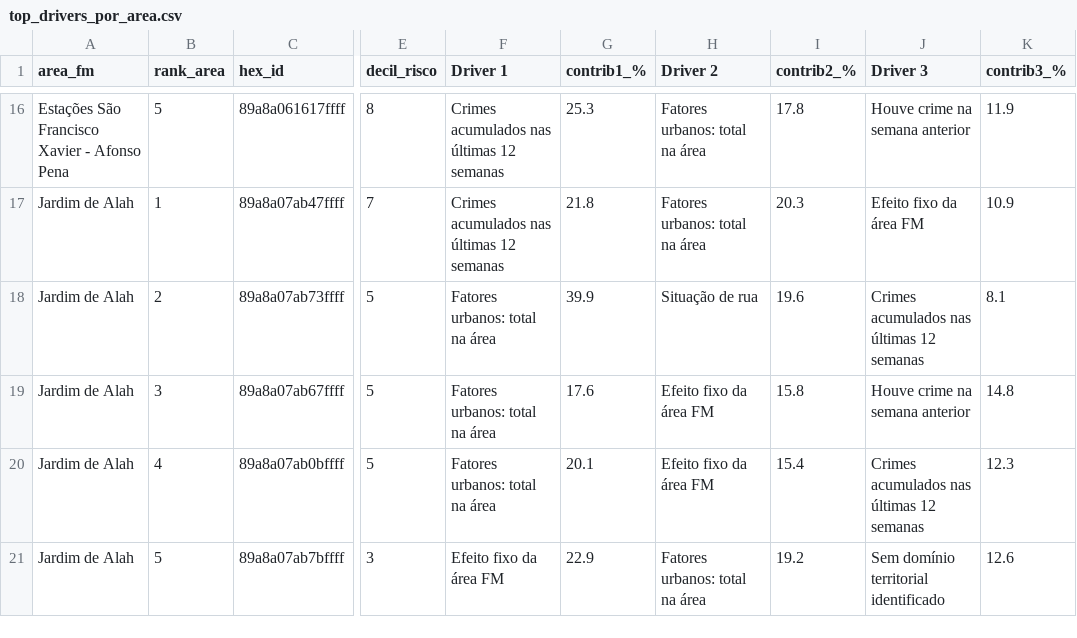
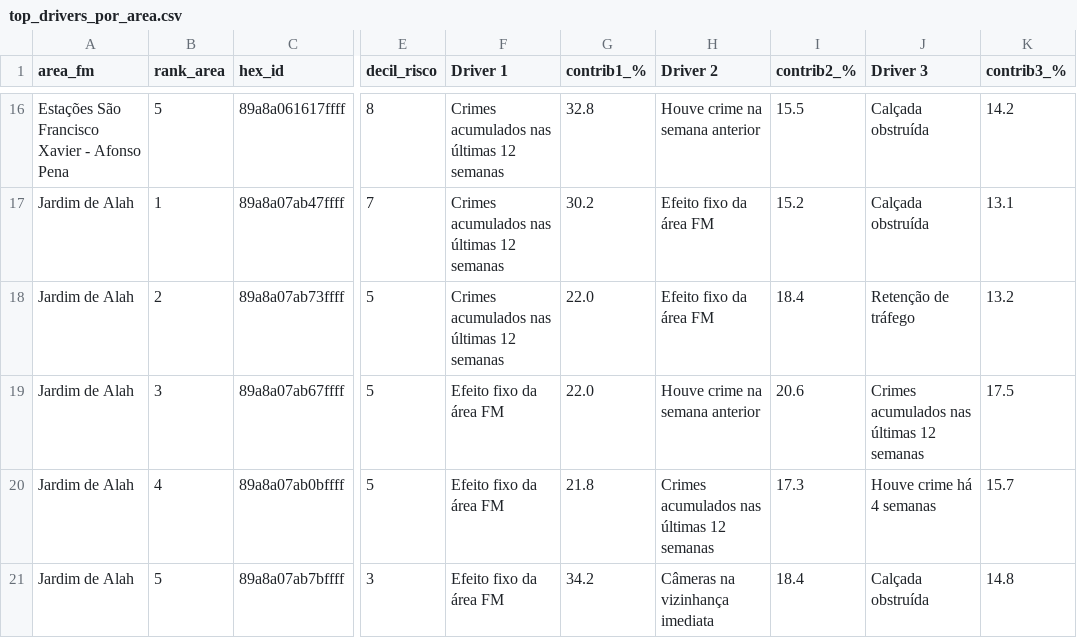
Before and after one commit to pedroribbe/CompStat-Rio, a CSV file: app/frontend/public/compstat/data/top_drivers_por_area.csv, drawn as a sheet; only a part is shown, gaps mark what is left out; the diff covers the shown part only; the diff names each change by its address in the sheet, - before the commit and + after, or states it on an @@ line.

```diff
--- a/app/frontend/public/compstat/data/top_drivers_por_area.csv
+++ b/app/frontend/public/compstat/data/top_drivers_por_area.csv
-G16 (contrib1_%): 25.3
+G16 (contrib1_%): 32.8
-H16 (Driver 2): Fatores urbanos: total na área
+H16 (Driver 2): Houve crime na semana anterior
-I16 (contrib2_%): 17.8
+I16 (contrib2_%): 15.5
-J16 (Driver 3): Houve crime na semana anterior
+J16 (Driver 3): Calçada obstruída
-K16 (contrib3_%): 11.9
+K16 (contrib3_%): 14.2
-G17 (contrib1_%): 21.8
+G17 (contrib1_%): 30.2
-H17 (Driver 2): Fatores urbanos: total na área
+H17 (Driver 2): Efeito fixo da área FM
-I17 (contrib2_%): 20.3
+I17 (contrib2_%): 15.2
-J17 (Driver 3): Efeito fixo da área FM
+J17 (Driver 3): Calçada obstruída
-K17 (contrib3_%): 10.9
+K17 (contrib3_%): 13.1
-F18 (Driver 1): Fatores urbanos: total na área
+F18 (Driver 1): Crimes acumulados nas últimas 12 semanas
-G18 (contrib1_%): 39.9
+G18 (contrib1_%): 22.0
-H18 (Driver 2): Situação de rua
+H18 (Driver 2): Efeito fixo da área FM
-I18 (contrib2_%): 19.6
+I18 (contrib2_%): 18.4
-J18 (Driver 3): Crimes acumulados nas últimas 12 semanas
+J18 (Driver 3): Retenção de tráfego
-K18 (contrib3_%): 8.1
+K18 (contrib3_%): 13.2
-F19:F20 (Driver 1): Fatores urbanos: total na área
+F19:F20 (Driver 1): Efeito fixo da área FM
-G19 (contrib1_%): 17.6
+G19 (contrib1_%): 22.0
-H19 (Driver 2): Efeito fixo da área FM
+H19 (Driver 2): Houve crime na semana anterior
-I19 (contrib2_%): 15.8
+I19 (contrib2_%): 20.6
-J19 (Driver 3): Houve crime na semana anterior
+J19 (Driver 3): Crimes acumulados nas últimas 12 semanas
-K19 (contrib3_%): 14.8
+K19 (contrib3_%): 17.5
-G20 (contrib1_%): 20.1
+G20 (contrib1_%): 21.8
-H20 (Driver 2): Efeito fixo da área FM
+H20 (Driver 2): Crimes acumulados nas últimas 12 semanas
-I20 (contrib2_%): 15.4
+I20 (contrib2_%): 17.3
-J20 (Driver 3): Crimes acumulados nas últimas 12 semanas
+J20 (Driver 3): Houve crime há 4 semanas
-K20 (contrib3_%): 12.3
+K20 (contrib3_%): 15.7
-G21 (contrib1_%): 22.9
+G21 (contrib1_%): 34.2
-H21 (Driver 2): Fatores urbanos: total na área
+H21 (Driver 2): Câmeras na vizinhança imediata
-I21 (contrib2_%): 19.2
+I21 (contrib2_%): 18.4
-J21 (Driver 3): Sem domínio territorial identificado
+J21 (Driver 3): Calçada obstruída
-K21 (contrib3_%): 12.6
+K21 (contrib3_%): 14.8
```
Also changed, not shown: 153 edited cells elsewhere in this file, app/frontend/public/compstat/data/coeficientes_logit.csv, app/frontend/public/compstat/data/metricas_validacao.csv, 11 other files.
